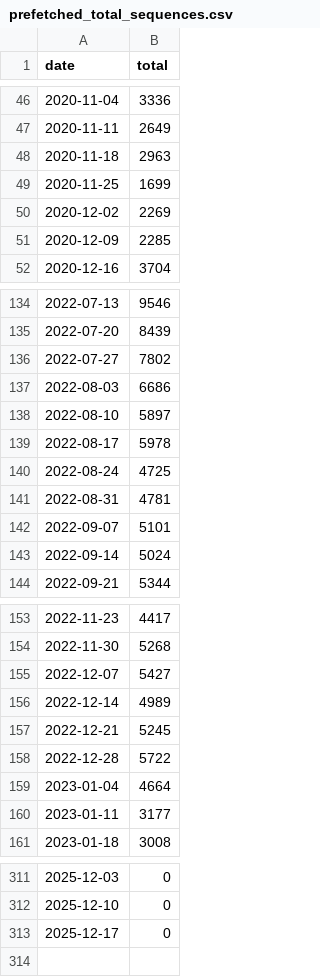
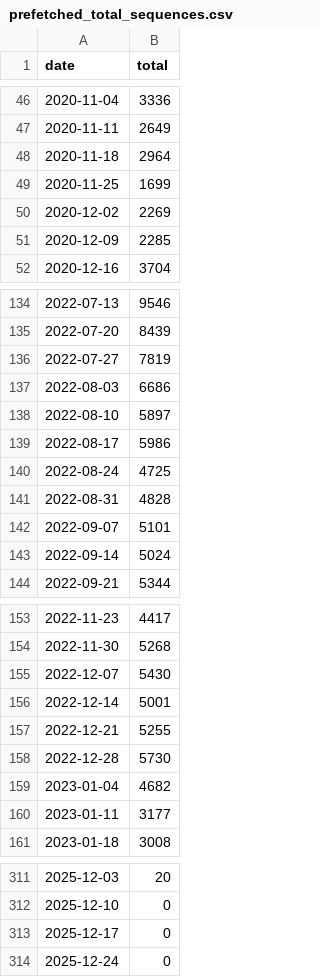
Before and after one commit to rnaguru/wwpcrqc, a CSV file: LociTracker/data/prefetched_total_sequences.csv, drawn as a sheet; only a part is shown, gaps mark what is left out; the diff covers the shown part only.

```diff
--- a/LociTracker/data/prefetched_total_sequences.csv
+++ b/LociTracker/data/prefetched_total_sequences.csv
@@ -47,3 +47,3 @@ date,total
 2020-11-11,2649
-2020-11-18,2963
+2020-11-18,2964
 2020-11-25,1699
@@ -135,8 +135,8 @@ date,total
 2022-07-20,8439
-2022-07-27,7802
+2022-07-27,7819
 2022-08-03,6686
 2022-08-10,5897
-2022-08-17,5978
+2022-08-17,5986
 2022-08-24,4725
-2022-08-31,4781
+2022-08-31,4828
 2022-09-07,5101
@@ -154,7 +154,7 @@ date,total
 2022-11-30,5268
-2022-12-07,5427
-2022-12-14,4989
-2022-12-21,5245
-2022-12-28,5722
-2023-01-04,4664
+2022-12-07,5430
+2022-12-14,5001
+2022-12-21,5255
+2022-12-28,5730
+2023-01-04,4682
 2023-01-11,3177
@@ -311,3 +311,4 @@ date,total
-2025-12-03,0
+2025-12-03,20
 2025-12-10,0
 2025-12-17,0
+2025-12-24,0
```
Also changed, not shown: 45 edited cells elsewhere in this file, LociTracker/data/prefetched_E_Sarbeco.csv, LociTracker/data/prefetched_N1.csv, 2 other files.
